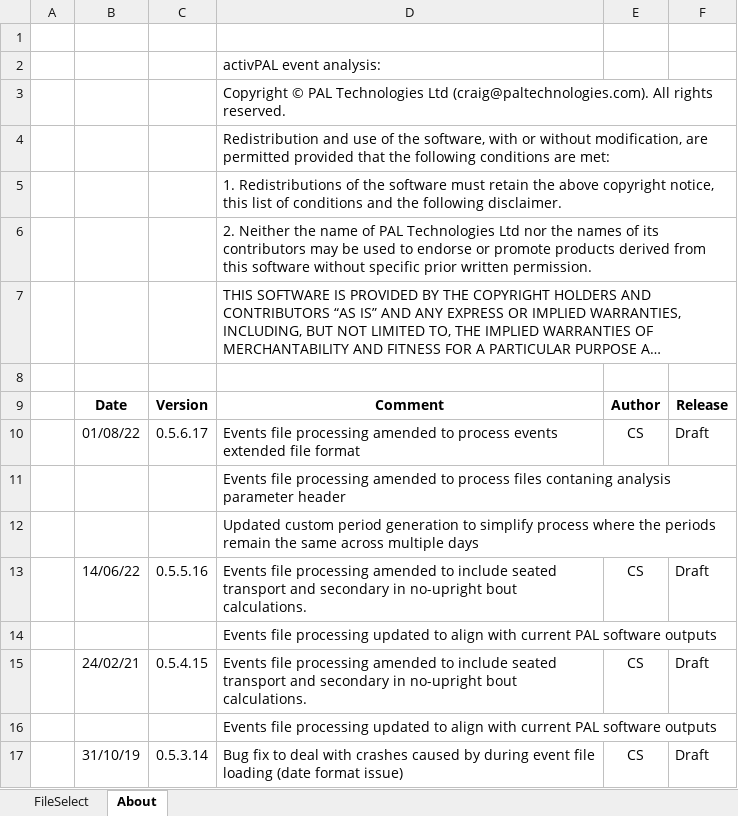
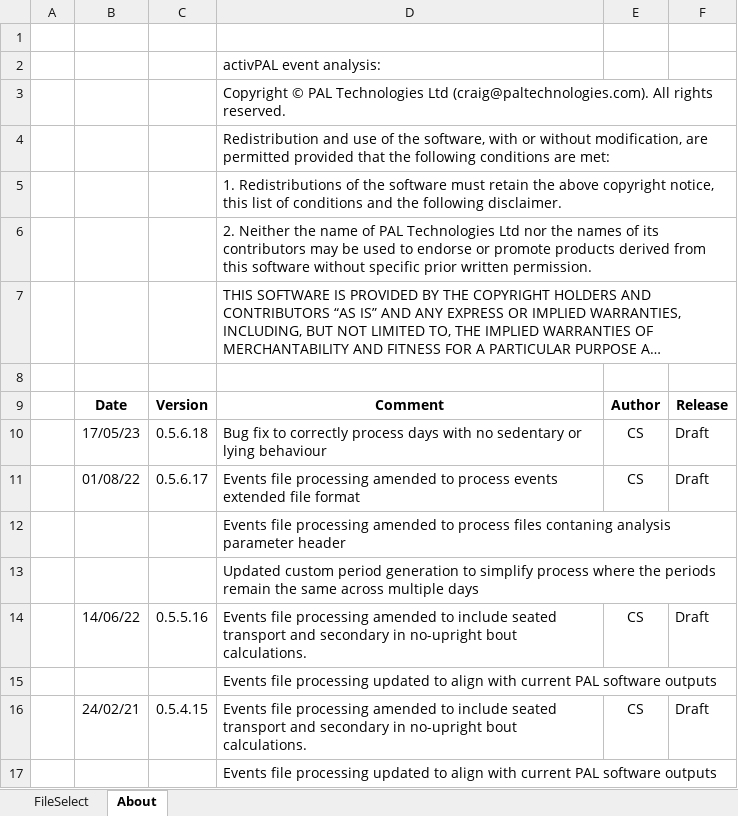
Before and after one commit to PALkitchen/eventanalysis, an Excel workbook: PAL_Event_Analysis.xlsm, sheet About, drawn as a sheet; only a part is shown; the shorter side is filled out with more unchanged rows; long unchanged cells end in …; values as stored, in another font and other column widths than the file's, no borders; the diff names each change by its address in the sheet, - before the commit and + after, or states it on an @@ line.

Commit message:
Bug fix
Bug fix to correctly process days with no sedentary or lying behaviour.

```diff
--- a/PAL_Event_Analysis.xlsm (sheet About)
+++ b/PAL_Event_Analysis.xlsm (sheet About)
+row 10:  | 17/05/23 | 0.5.6.18 | Bug fix to correctly process days with no sedentary or lying behaviour | CS | Draft
```
Also changed, not shown: sheet FileSelect, charts or pictures.
